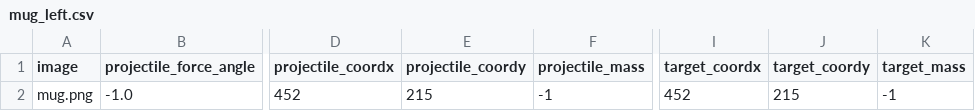
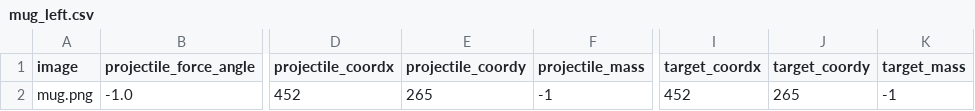
Before and after one commit to Linda62345/CVPDL-goal-force-reproduce, a CSV file: datasets/rack/mug_left.csv, drawn as a sheet; only a part is shown, gaps mark what is left out; the diff names each change by its address in the sheet, - before the commit and + after, or states it on an @@ line.

```diff
--- a/datasets/rack/mug_left.csv
+++ b/datasets/rack/mug_left.csv
-E2 (projectile_coordy): 215
+E2 (projectile_coordy): 265
-J2 (target_coordy): 215
+J2 (target_coordy): 265
```
Also changed, not shown: datasets/bowling/bowling_forward.csv, datasets/daruma/daruma_up.csv, 16 other files.
